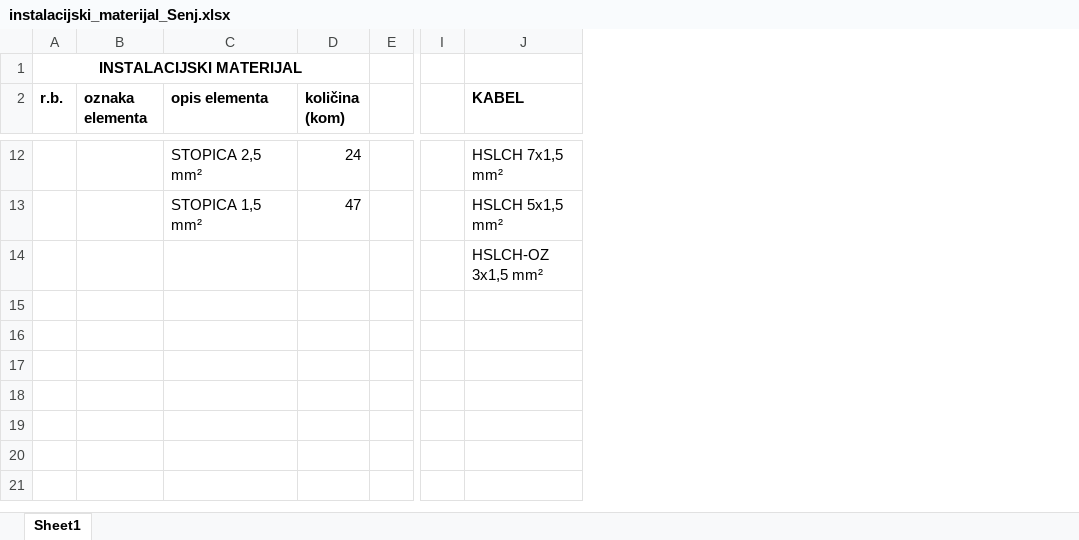
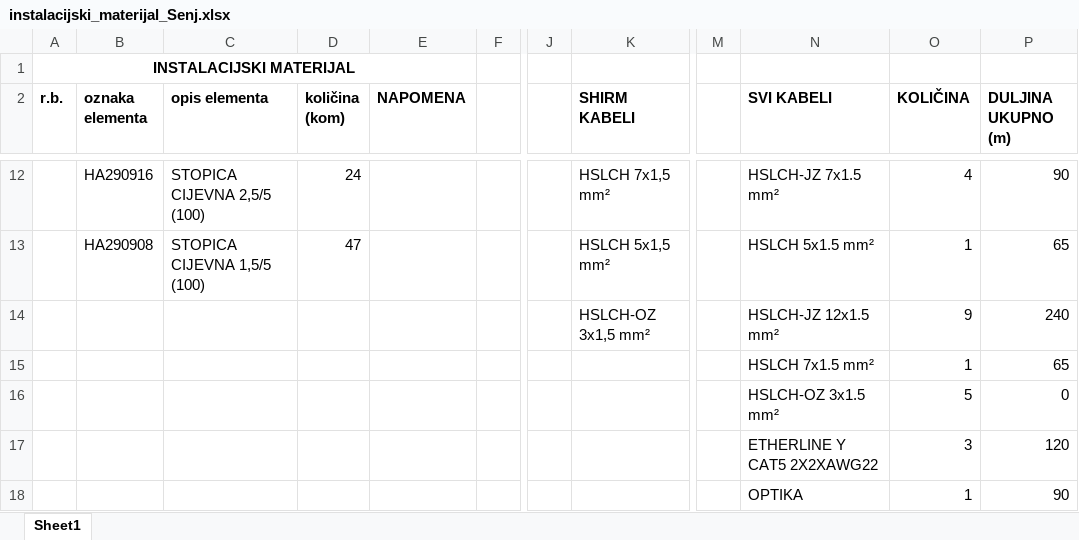
Before and after one commit to crni-odojak/brodo, an Excel workbook: HE_Senj/materijal/instalacijski_materijal_Senj.xlsx, sheet Sheet1, drawn as a sheet; only a part is shown, gaps mark what is left out; values as stored, in another font and other column widths than the file's, no borders; addresses are those after the commit; rows hold the shown columns only; the diff covers the shown part only; the diff names each change by its address in the sheet, - before the commit and + after, or states it on an @@ line.

Commit message:
Senj popravljeni instalacijski materijali i napravljeni markeri za terminale

```diff
--- a/HE_Senj/materijal/instalacijski_materijal_Senj.xlsx (sheet Sheet1)
+++ b/HE_Senj/materijal/instalacijski_materijal_Senj.xlsx (sheet Sheet1)
+column E (NAPOMENA), empty
+column M, empty
+column N (SVI KABELI), rows 12-14: HSLCH-JZ 7x1.5 mm² | HSLCH 5x1.5 mm² | HSLCH-JZ 12x1.5 mm²
+column O (KOLIČINA), rows 12-14: 4 | 1 | 9
+column P (DULJINA UKUPNO (m)), rows 12-14: 90 | 65 | 240
-K2: KABEL
+K2: SHIRM KABELI
-B12 (oznaka elementa): (empty)
+B12 (oznaka elementa): HA290916
-C12 (opis elementa): STOPICA 2,5 mm²
+C12 (opis elementa): STOPICA CIJEVNA 2,5/5 (100)
-B13 (oznaka elementa): (empty)
+B13 (oznaka elementa): HA290908
-C13 (opis elementa): STOPICA 1,5 mm²
+C13 (opis elementa): STOPICA CIJEVNA 1,5/5 (100)
+row 15:  |  |  |  |  |  |  |  |  | HSLCH 7x1.5 mm² | 1 | 65
+row 16:  |  |  |  |  |  |  |  |  | HSLCH-OZ 3x1.5 mm² | 5 | 0
+row 17:  |  |  |  |  |  |  |  |  | ETHERLINE Y CAT5 2X2XAWG22 | 3 | 120
+row 18:  |  |  |  |  |  |  |  |  | OPTIKA | 1 | 90
```
Also changed, not shown: 4 added rows, 4 removed rows, 16 edited cells and cell formats elsewhere in this sheet, formulas that keep their value, 9 other files.
